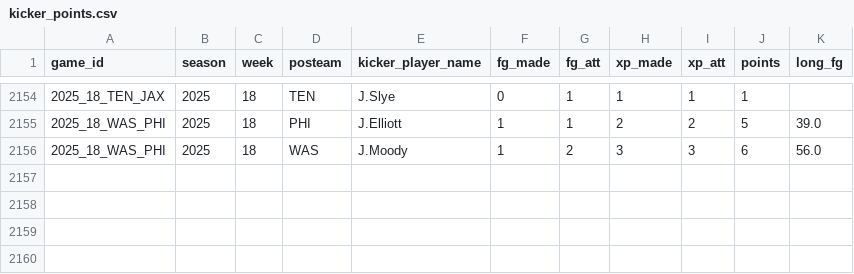
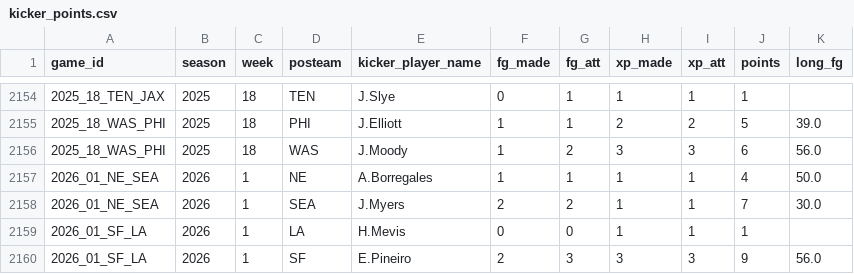
Before and after one commit to x60644/b00mstick, a CSV file: data/kicker_points.csv, drawn as a sheet; only a part is shown, gaps mark what is left out; the diff names each change by its address in the sheet, - before the commit and + after, or states it on an @@ line.

```diff
--- a/data/kicker_points.csv
+++ b/data/kicker_points.csv
+row 2157: 2026_01_NE_SEA | 2026 | 1 | NE | A.Borregales | 1 | 1 | 1 | 1 | 4 | 50.0
+row 2158: 2026_01_NE_SEA | 2026 | 1 | SEA | J.Myers | 2 | 2 | 1 | 1 | 7 | 30.0
+row 2159: 2026_01_SF_LA | 2026 | 1 | LA | H.Mevis | 0 | 0 | 1 | 1 | 1
+row 2160: 2026_01_SF_LA | 2026 | 1 | SF | E.Pineiro | 2 | 3 | 3 | 3 | 9 | 56.0
```
Also changed, not shown: data/drive_stats.csv, data/first_drives.csv, 3 other files.
